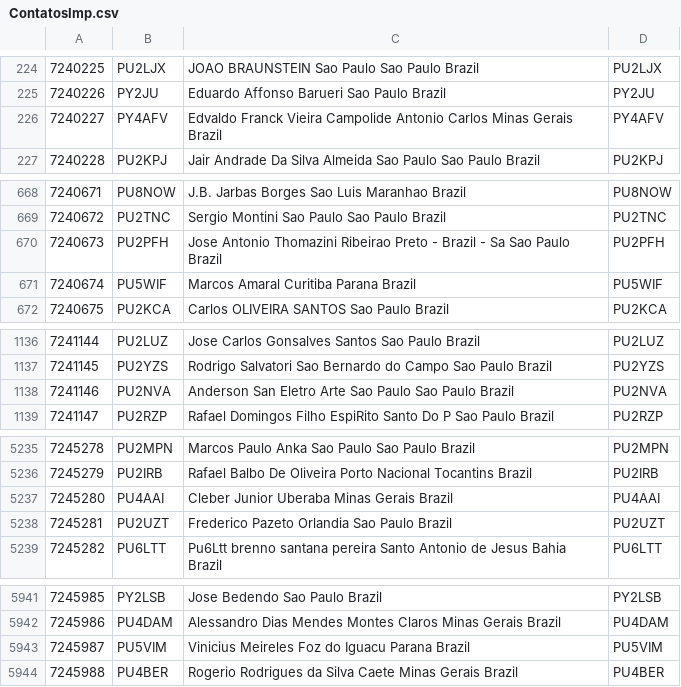
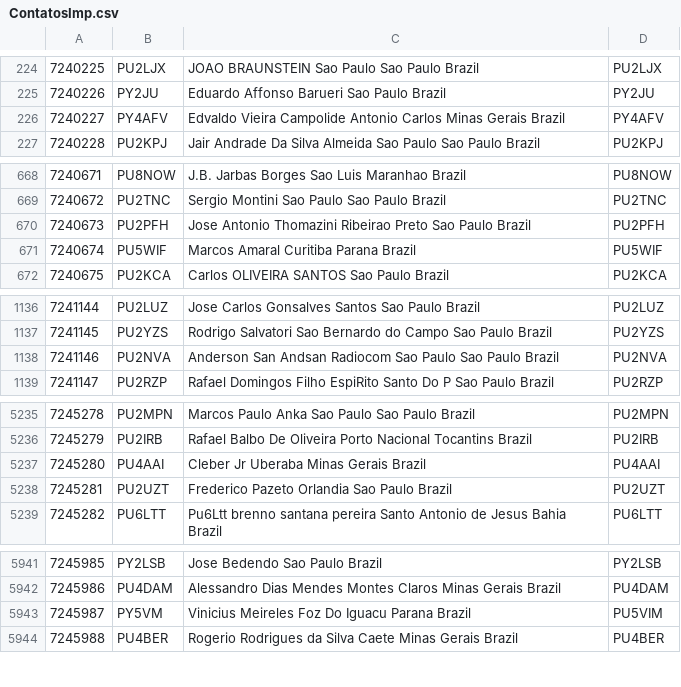
Before and after one commit to PU7OEM/ContatosDMR, a CSV file: ContatosImp.csv, drawn as a sheet; only a part is shown, gaps mark what is left out; the diff covers the shown part only.

```diff
--- a/ContatosImp.csv
+++ b/ContatosImp.csv
@@ -225,3 +225,3 @@
 7240226	PY2JU	Eduardo Affonso Barueri Sao Paulo Brazil	PY2JU
-7240227	PY4AFV	Edvaldo Franck Vieira Campolide Antonio Carlos Minas Gerais Brazil	PY4AFV
+7240227	PY4AFV	Edvaldo Vieira Campolide Antonio Carlos Minas Gerais Brazil	PY4AFV
 7240228	PU2KPJ	Jair Andrade Da Silva Almeida Sao Paulo Sao Paulo Brazil	PU2KPJ
@@ -669,3 +669,3 @@
 7240672	PU2TNC	Sergio Montini Sao Paulo Sao Paulo Brazil	PU2TNC
-7240673	PU2PFH	Jose Antonio Thomazini Ribeirao Preto - Brazil - Sa Sao Paulo Brazil	PU2PFH
+7240673	PU2PFH	Jose Antonio Thomazini Ribeirao Preto Sao Paulo Brazil	PU2PFH
 7240674	PU5WIF	Marcos Amaral Curitiba Parana Brazil	PU5WIF
@@ -1137,3 +1137,3 @@
 7241145	PU2YZS	Rodrigo Salvatori Sao Bernardo do Campo Sao Paulo Brazil	PU2YZS
-7241146	PU2NVA	Anderson San Eletro Arte Sao Paulo Sao Paulo Brazil	PU2NVA
+7241146	PU2NVA	Anderson San Andsan Radiocom Sao Paulo Sao Paulo Brazil	PU2NVA
 7241147	PU2RZP	Rafael Domingos Filho EspiRito Santo Do P Sao Paulo Brazil	PU2RZP
@@ -5236,3 +5236,3 @@
 7245279	PU2IRB	Rafael Balbo De Oliveira Porto Nacional Tocantins Brazil	PU2IRB
-7245280	PU4AAI	Cleber Junior Uberaba Minas Gerais Brazil	PU4AAI
+7245280	PU4AAI	Cleber Jr Uberaba Minas Gerais Brazil	PU4AAI
 7245281	PU2UZT	Frederico Pazeto Orlandia Sao Paulo Brazil	PU2UZT
@@ -5942,3 +5942,3 @@
 7245986	PU4DAM	Alessandro Dias Mendes Montes Claros Minas Gerais Brazil	PU4DAM
-7245987	PU5VIM	Vinicius Meireles Foz do Iguacu Parana Brazil	PU5VIM
+7245987	PY5VM	Vinicius Meireles Foz Do Iguacu Parana Brazil	PU5VIM
 7245988	PU4BER	Rogerio Rodrigues da Silva Caete Minas Gerais Brazil	PU4BER
```
Also changed, not shown: 25 added rows and 9 edited cells elsewhere in this file, Contacts.csv.
